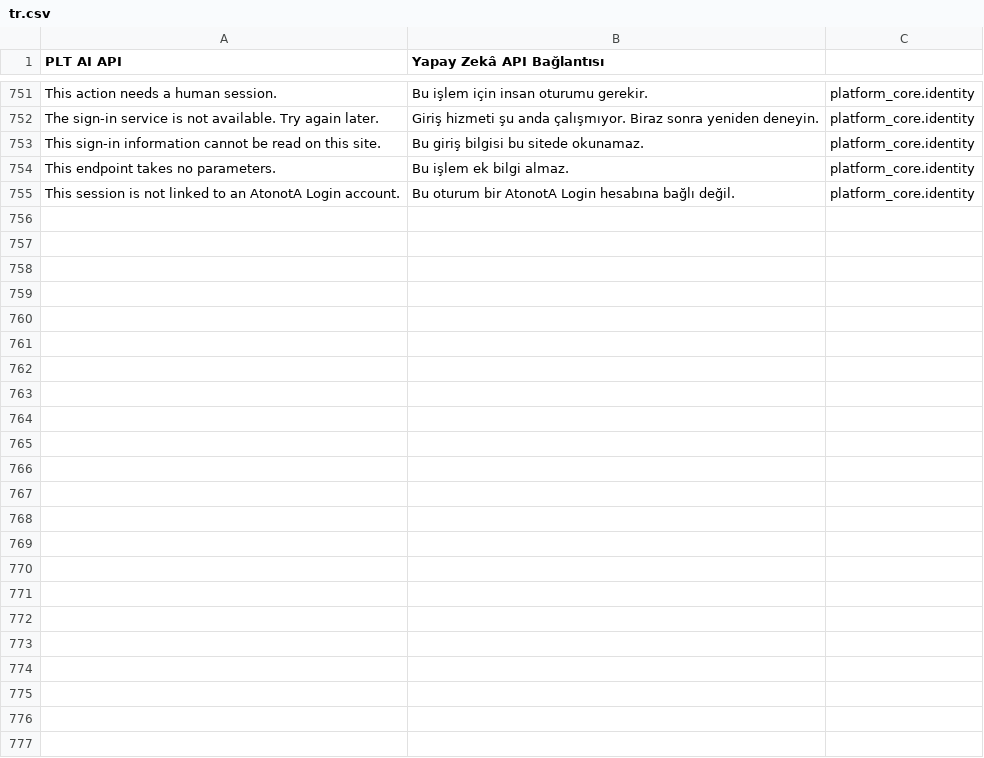
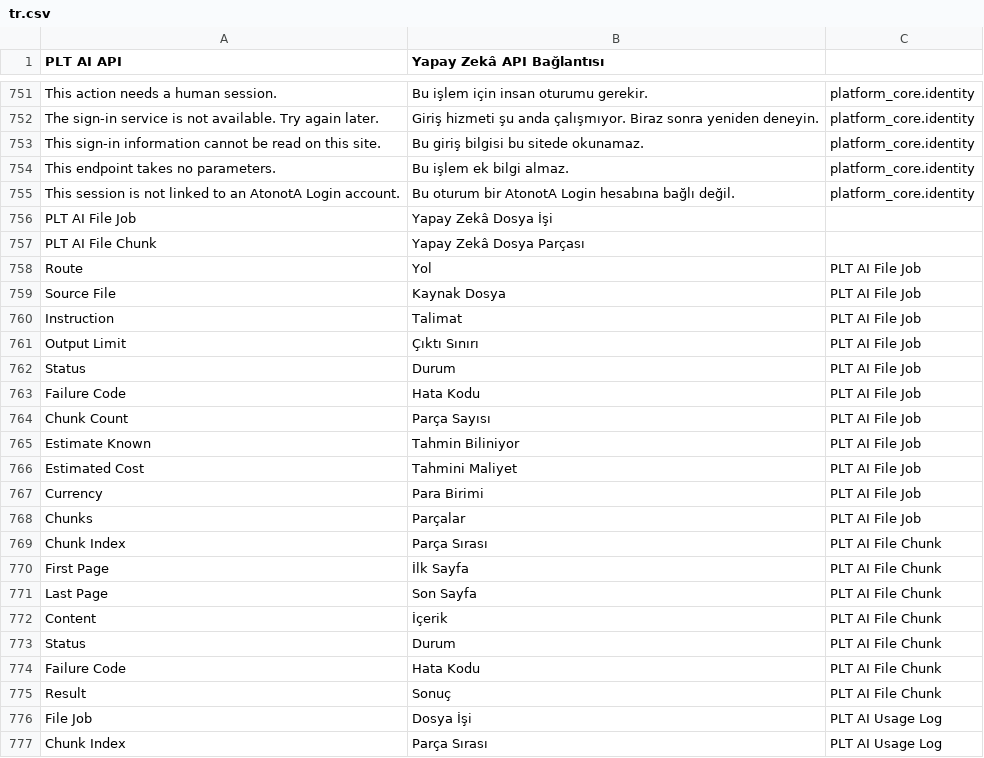
Before and after one commit to karacaismail/frappesetup, a CSV file: backend/apps/platform_core/platform_core/translations/tr.csv, drawn as a sheet; only a part is shown, gaps mark what is left out.

Commit message:
G-156: büyük PDF'i sunucuda metne çevirme ve parçalama
- large_file.py: PDF metni sayfa sayfa okunur. Metni olmayan sayfa
  model_gateway_ocr kancasına gider.
- Metin sayfa sınırından bölünür. Parça boyunu yolun en küçük bağlam
  boyu belirler. Parça boyu kodda sabit değildir.
- Parça sayısı ve tahmini maliyet iş başlamadan görünür.
- Her parça geçitten ayrı gider ve maskelenir (G-90).
- 429 alan hesabın parçası başka hesaba gider.
- Kullanım kaydına dosya işi kimliği ve parça sırası yazılır.
- Başarısız parça tek başına yeniden kuyruğa girer.
- Yeni DocType'lar: PLT AI File Job ve PLT AI File Chunk.
- İş kuyruk işidir. Zamanlanmış iş yoktur.

```diff
--- a/backend/apps/platform_core/platform_core/translations/tr.csv
+++ b/backend/apps/platform_core/platform_core/translations/tr.csv
@@ -867 +867,23 @@ This endpoint takes no parameters.,Bu işlem ek bilgi almaz.,platform_core.ident
 This session is not linked to an AtonotA Login account.,Bu oturum bir AtonotA Login hesabına bağlı değil.,platform_core.identity
+PLT AI File Job,Yapay Zekâ Dosya İşi,
+PLT AI File Chunk,Yapay Zekâ Dosya Parçası,
+Route,Yol,PLT AI File Job
+Source File,Kaynak Dosya,PLT AI File Job
+Instruction,Talimat,PLT AI File Job
+Output Limit,Çıktı Sınırı,PLT AI File Job
+Status,Durum,PLT AI File Job
+Failure Code,Hata Kodu,PLT AI File Job
+Chunk Count,Parça Sayısı,PLT AI File Job
+Estimate Known,Tahmin Biliniyor,PLT AI File Job
+Estimated Cost,Tahmini Maliyet,PLT AI File Job
+Currency,Para Birimi,PLT AI File Job
+Chunks,Parçalar,PLT AI File Job
+Chunk Index,Parça Sırası,PLT AI File Chunk
+First Page,İlk Sayfa,PLT AI File Chunk
+Last Page,Son Sayfa,PLT AI File Chunk
+Content,İçerik,PLT AI File Chunk
+Status,Durum,PLT AI File Chunk
+Failure Code,Hata Kodu,PLT AI File Chunk
+Result,Sonuç,PLT AI File Chunk
+File Job,Dosya İşi,PLT AI Usage Log
+Chunk Index,Parça Sırası,PLT AI Usage Log
```
Also changed, not shown: 14 other files.
